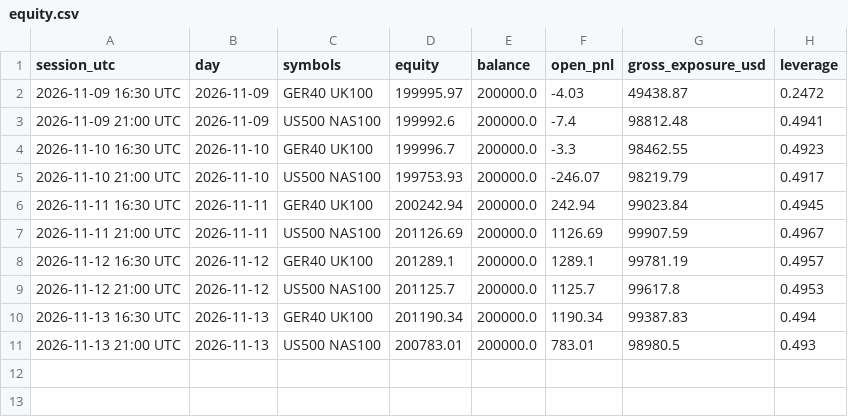
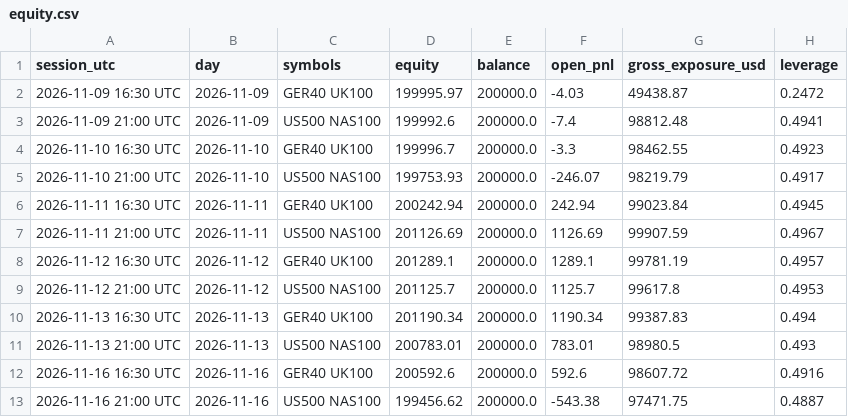
Before and after one commit to rimurukingdemon313/autonomous-bot-trader, a CSV file: equity.csv, drawn as a sheet.

```diff
--- a/equity.csv
+++ b/equity.csv
@@ -11 +11,3 @@ session_utc,day,symbols,equity,balance,open_pnl,gross_exposure_usd,leverage
 2026-11-13 21:00 UTC,2026-11-13,US500 NAS100,200783.01,200000.0,783.01,98980.5,0.493
+2026-11-16 16:30 UTC,2026-11-16,GER40 UK100,200592.6,200000.0,592.6,98607.72,0.4916
+2026-11-16 21:00 UTC,2026-11-16,US500 NAS100,199456.62,200000.0,-543.38,97471.75,0.4887
```
Also changed, not shown: ledger.csv, 4 other files.
